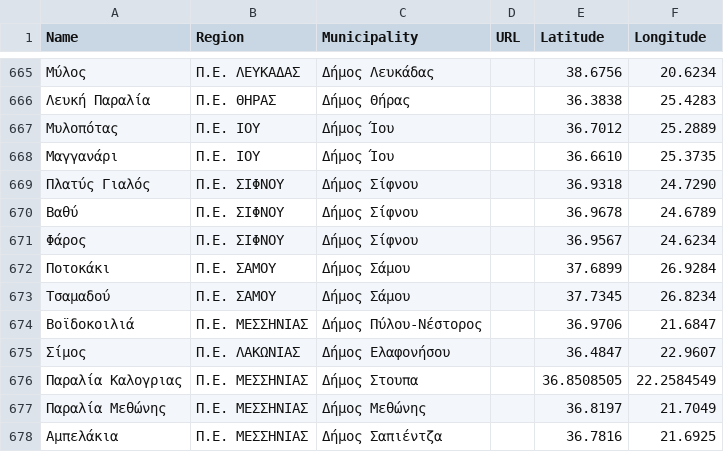
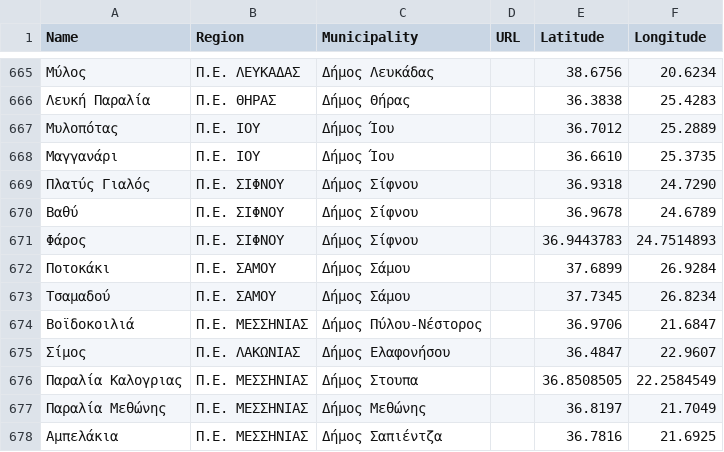
Before and after one commit to Grigoris-kal/Blue-Flag-Beaches-Greece-Complete-App., a CSV file: blueflag_greece_scraped.csv, drawn as a sheet; only a part is shown, gaps mark what is left out; the diff names each change by its address in the sheet, - before the commit and + after, or states it on an @@ line.

Commit message:
Update blueflag_greece_scraped.csv

```diff
--- a/blueflag_greece_scraped.csv
+++ b/blueflag_greece_scraped.csv
-E671 (Latitude): 36.9567
+E671 (Latitude): 36.9443783
-F671 (Longitude): 24.6234
+F671 (Longitude): 24.7514893
```
